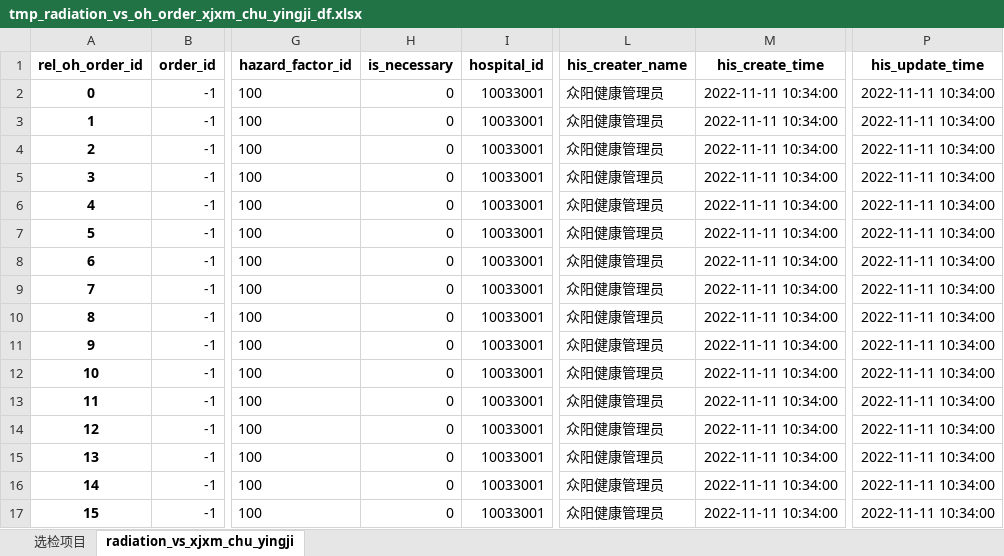
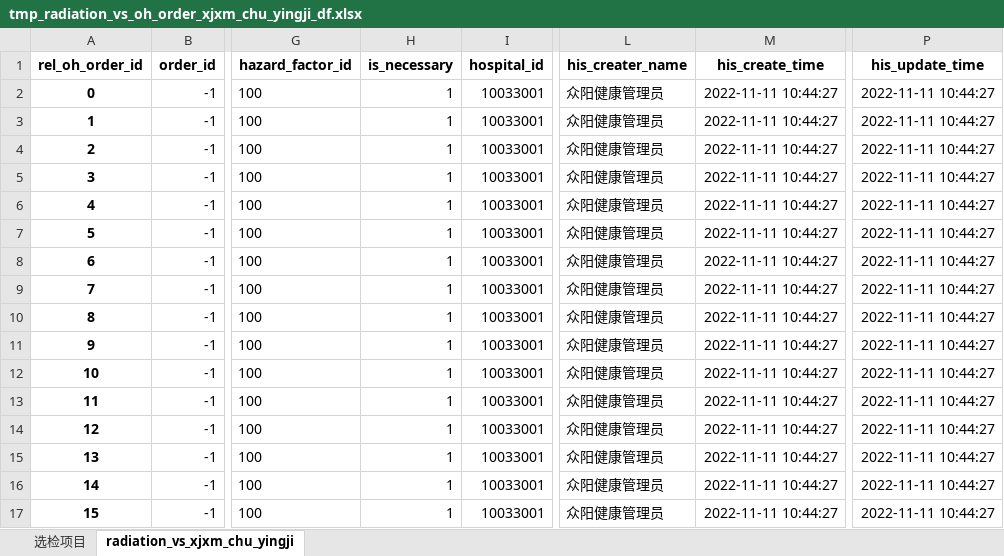
Before and after one commit to msun-jxch/oh, an Excel workbook: res/tmp_radiation_vs_oh_order_xjxm_chu_yingji_df.xlsx, sheet radiation_vs_xjxm_chu_yingji, drawn as a sheet; only a part is shown, gaps mark what is left out; values as stored, in another font and other column widths than the file's, no borders; the diff names each change by its address in the sheet, - before the commit and + after, or states it on an @@ line.

```diff
--- a/res/tmp_radiation_vs_oh_order_xjxm_chu_yingji_df.xlsx (sheet radiation_vs_xjxm_chu_yingji)
+++ b/res/tmp_radiation_vs_oh_order_xjxm_chu_yingji_df.xlsx (sheet radiation_vs_xjxm_chu_yingji)
-H2:H17 (is_necessary): 0
+H2:H17 (is_necessary): 1
-M2:M17 (his_create_time): 2022-11-11 10:34:00
+M2:M17 (his_create_time): 2022-11-11 10:44:27
-P2:P17 (his_update_time): 2022-11-11 10:34:00
+P2:P17 (his_update_time): 2022-11-11 10:44:27
```
Also changed, not shown: 3 other files.
